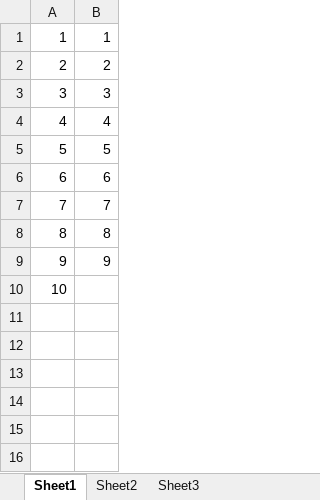
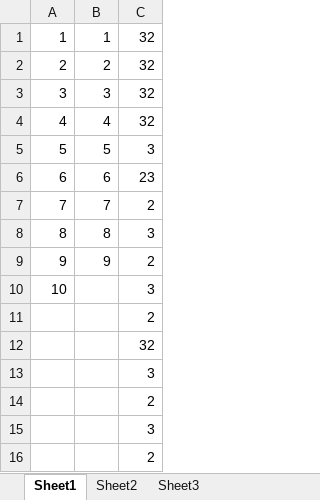
Before and after one commit to tobecontinuedCM/Hello2, an Excel workbook: 同步练习.xlsx, sheet Sheet1, drawn as a sheet; values as stored, in another font and other column widths than the file's, no borders; the diff names each change by its address in the sheet, - before the commit and + after, or states it on an @@ line.

Commit message:
最新提交1

```diff
--- a/同步练习.xlsx (sheet Sheet1)
+++ b/同步练习.xlsx (sheet Sheet1)
+column C, rows 1-10: 32 | 32 | 32 | 32 | 3 | 23 | 2 | 3 | 2 | 3
+row 11:  |  | 2
+row 12:  |  | 32
+row 13:  |  | 3
+row 14:  |  | 2
+row 15:  |  | 3
+row 16:  |  | 2
```
